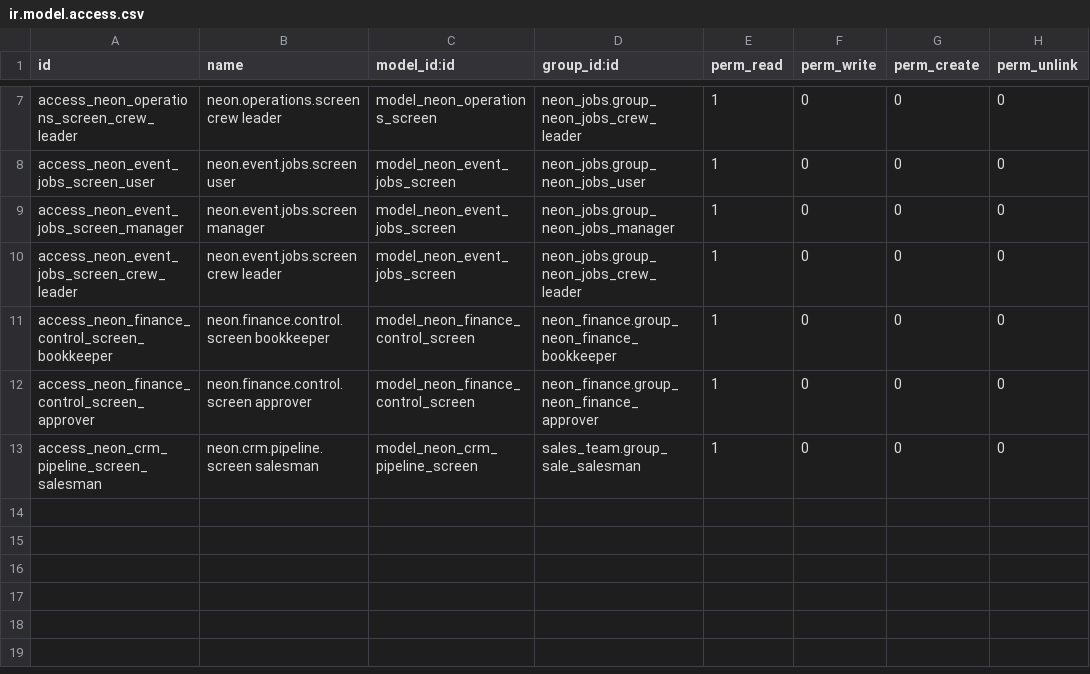
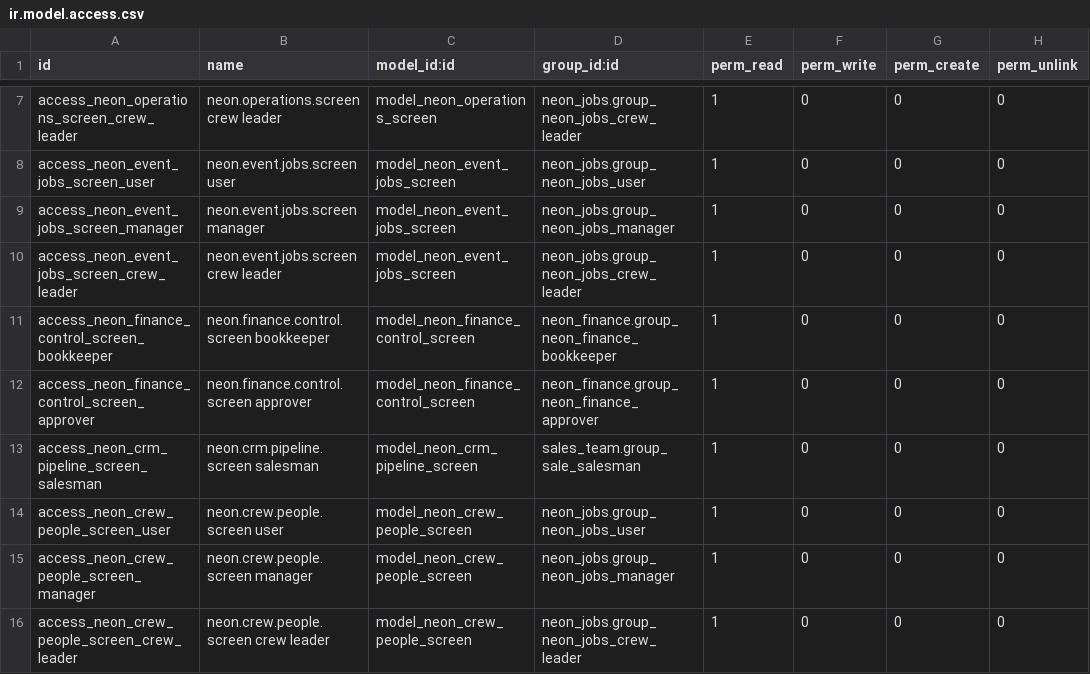
Before and after one commit to tatenda-it/neon-odoo, a CSV file: addons/neon_screens/security/ir.model.access.csv, drawn as a sheet; only a part is shown, gaps mark what is left out.

```diff
--- a/addons/neon_screens/security/ir.model.access.csv
+++ b/addons/neon_screens/security/ir.model.access.csv
@@ -13 +13,4 @@ access_neon_finance_control_screen_approver,neon.finance.control.screen approver
 access_neon_crm_pipeline_screen_salesman,neon.crm.pipeline.screen salesman,model_neon_crm_pipeline_screen,sales_team.group_sale_salesman,1,0,0,0
+access_neon_crew_people_screen_user,neon.crew.people.screen user,model_neon_crew_people_screen,neon_jobs.group_neon_jobs_user,1,0,0,0
+access_neon_crew_people_screen_manager,neon.crew.people.screen manager,model_neon_crew_people_screen,neon_jobs.group_neon_jobs_manager,1,0,0,0
+access_neon_crew_people_screen_crew_leader,neon.crew.people.screen crew leader,model_neon_crew_people_screen,neon_jobs.group_neon_jobs_crew_leader,1,0,0,0
```
Also changed, not shown: 11 other files.
